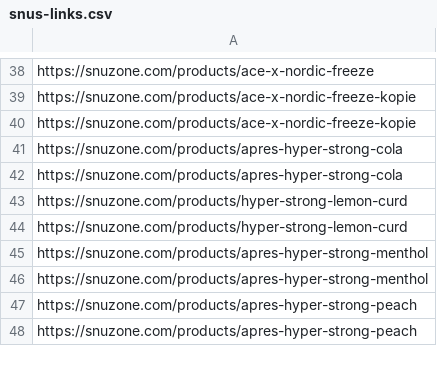
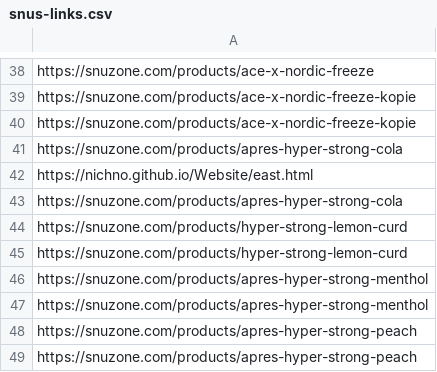
Before and after one commit to Nichno/Nichno.github.io, a CSV file: snus-links.csv, drawn as a sheet; only a part is shown, gaps mark what is left out; the diff names each change by its address in the sheet, - before the commit and + after, or states it on an @@ line.

Commit message:
Update snus-links.csv

```diff
--- a/snus-links.csv
+++ b/snus-links.csv
+row 42: https://nichno.github.io/Website/east.html
```
